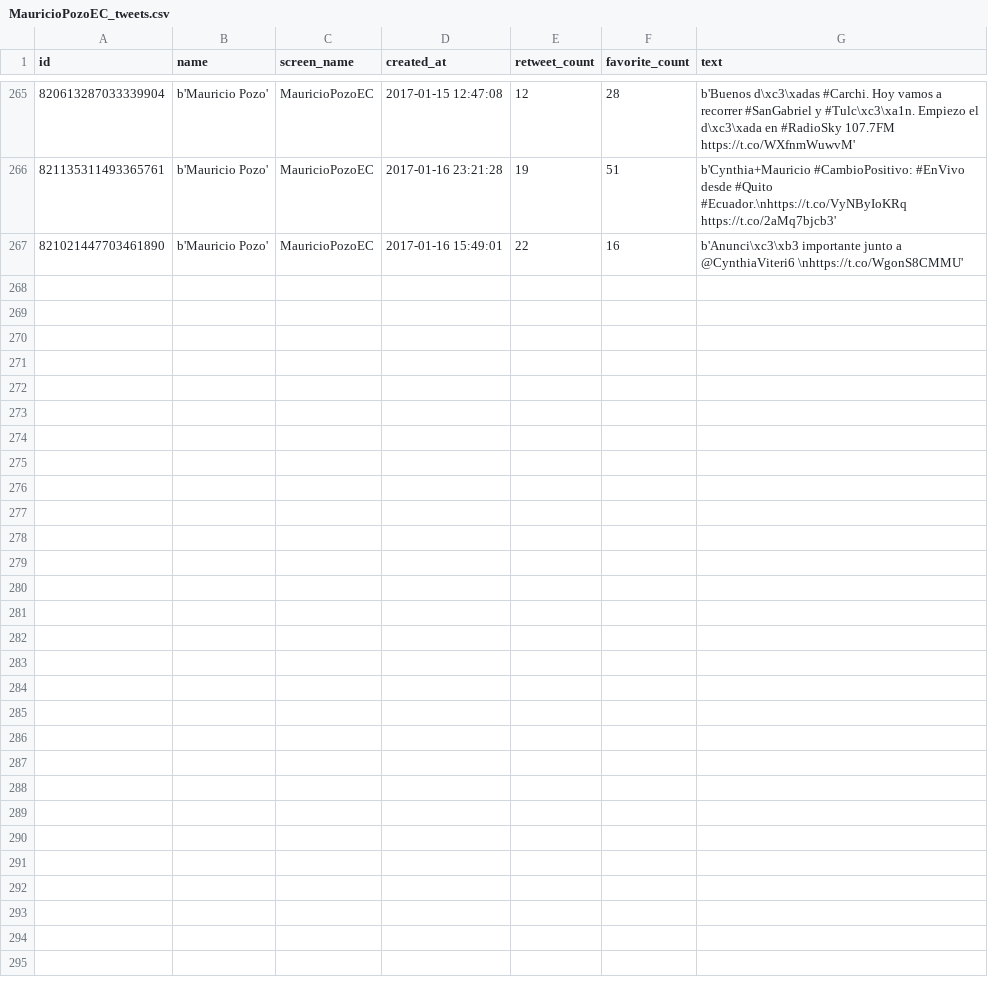
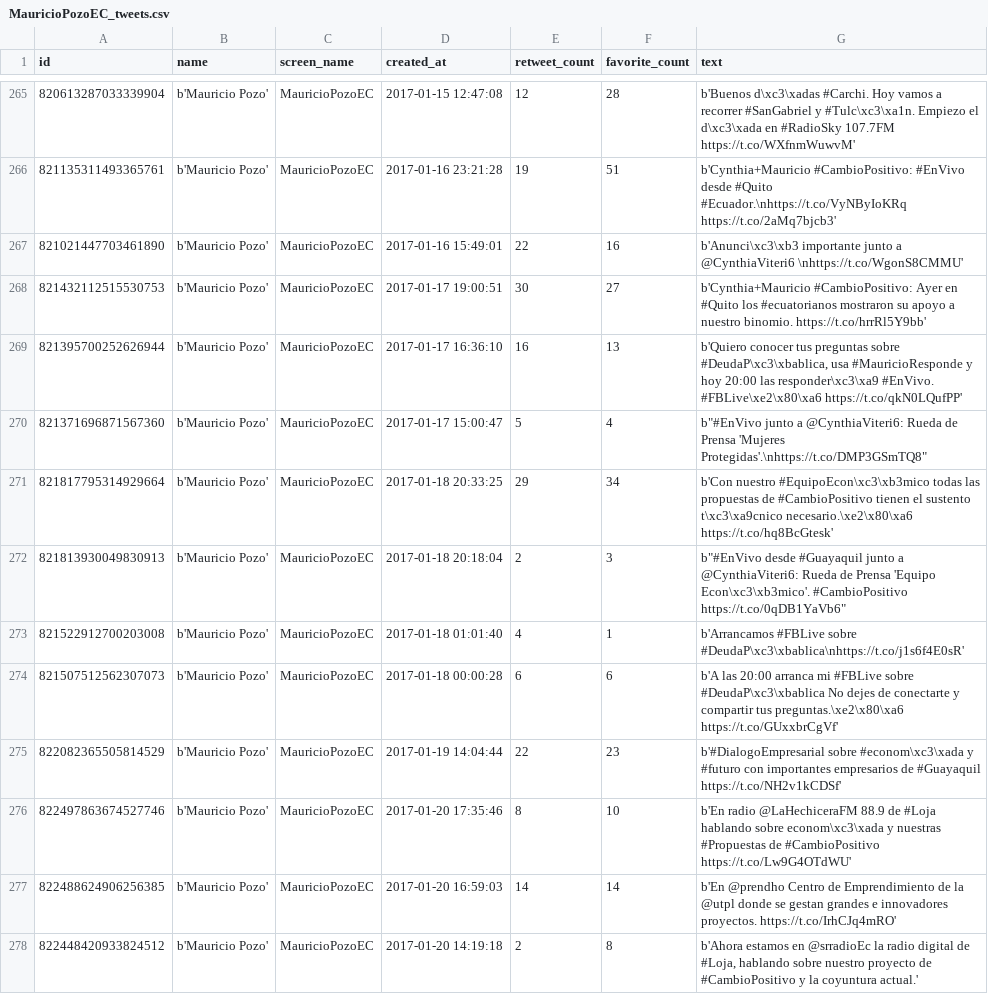
Before and after one commit to luisteran79/Twitter, a CSV file: MauricioPozoEC_tweets.csv, drawn as a sheet; only a part is shown, gaps mark what is left out; the diff covers the shown part only.

```diff
--- a/MauricioPozoEC_tweets.csv
+++ b/MauricioPozoEC_tweets.csv
@@ -267 +267,12 @@ id,name,screen_name,created_at,retweet_count,favorite_count,text
 821021447703461890,b'Mauricio Pozo',MauricioPozoEC,2017-01-16 15:49:01,22,16,b'Anunci\xc3\xb3 importante junto a @CynthiaViteri6 \nhttps://t.co/WgonS8CMMU'
+821432112515530753,b'Mauricio Pozo',MauricioPozoEC,2017-01-17 19:00:51,30,27,b'Cynthia+Mauricio #CambioPositivo: Ayer en #Quito los #ecuatorianos mostraron su apoyo a nuestro binomio. https://t.co/hrrRl5Y9bb'
+821395700252626944,b'Mauricio Pozo',MauricioPozoEC,2017-01-17 16:36:10,16,13,"b'Quiero conocer tus preguntas sobre #DeudaP\xc3\xbablica, usa #MauricioResponde y hoy 20:00 las responder\xc3\xa9 #EnVivo. #FBLive\xe2\x80\xa6 https://t.co/qkN0LQufPP'"
+821371696871567360,b'Mauricio Pozo',MauricioPozoEC,2017-01-17 15:00:47,5,4,"b""#EnVivo junto a @CynthiaViteri6: Rueda de Prensa 'Mujeres Protegidas'.\nhttps://t.co/DMP3GSmTQ8"""
+821817795314929664,b'Mauricio Pozo',MauricioPozoEC,2017-01-18 20:33:25,29,34,b'Con nuestro #EquipoEcon\xc3\xb3mico todas las propuestas de #CambioPositivo tienen el sustento t\xc3\xa9cnico necesario.\xe2\x80\xa6 https://t.co/hq8BcGtesk'
+821813930049830913,b'Mauricio Pozo',MauricioPozoEC,2017-01-18 20:18:04,2,3,"b""#EnVivo desde #Guayaquil junto a @CynthiaViteri6: Rueda de Prensa 'Equipo Econ\xc3\xb3mico'. #CambioPositivo https://t.co/0qDB1YaVb6"""
+821522912700203008,b'Mauricio Pozo',MauricioPozoEC,2017-01-18 01:01:40,4,1,b'Arrancamos #FBLive sobre #DeudaP\xc3\xbablica\nhttps://t.co/j1s6f4E0sR'
+821507512562307073,b'Mauricio Pozo',MauricioPozoEC,2017-01-18 00:00:28,6,6,b'A las 20:00 arranca mi #FBLive sobre #DeudaP\xc3\xbablica No dejes de conectarte y compartir tus preguntas.\xe2\x80\xa6 https://t.co/GUxxbrCgVf'
+822082365505814529,b'Mauricio Pozo',MauricioPozoEC,2017-01-19 14:04:44,22,23,b'#DialogoEmpresarial sobre #econom\xc3\xada y #futuro con importantes empresarios de #Guayaquil https://t.co/NH2v1kCDSf'
+822497863674527746,b'Mauricio Pozo',MauricioPozoEC,2017-01-20 17:35:46,8,10,b'En radio @LaHechiceraFM 88.9 de #Loja hablando sobre econom\xc3\xada y nuestras #Propuestas de #CambioPositivo https://t.co/Lw9G4OTdWU'
+822488624906256385,b'Mauricio Pozo',MauricioPozoEC,2017-01-20 16:59:03,14,14,b'En @prendho Centro de Emprendimiento  de la @utpl donde se gestan grandes e innovadores proyectos. https://t.co/IrhCJq4mRO'
+822448420933824512,b'Mauricio Pozo',MauricioPozoEC,2017-01-20 14:19:18,2,8,"b'Ahora estamos en @srradioEc la radio digital de #Loja, hablando sobre nuestro proyecto de #CambioPositivo y la coyuntura actual.'"
```
Also changed, not shown: 11 added rows elsewhere in this file, a_alcivar_tweets.csv, 12 other files.
